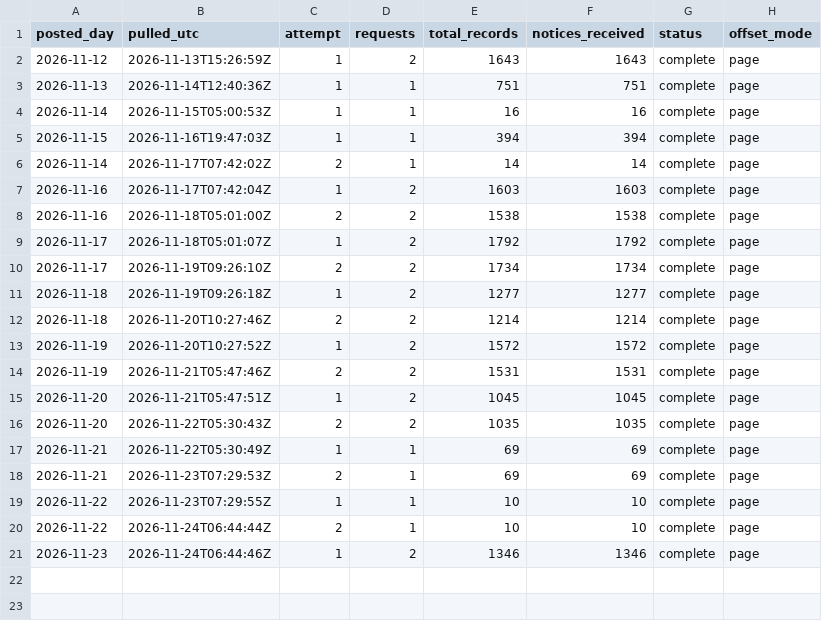
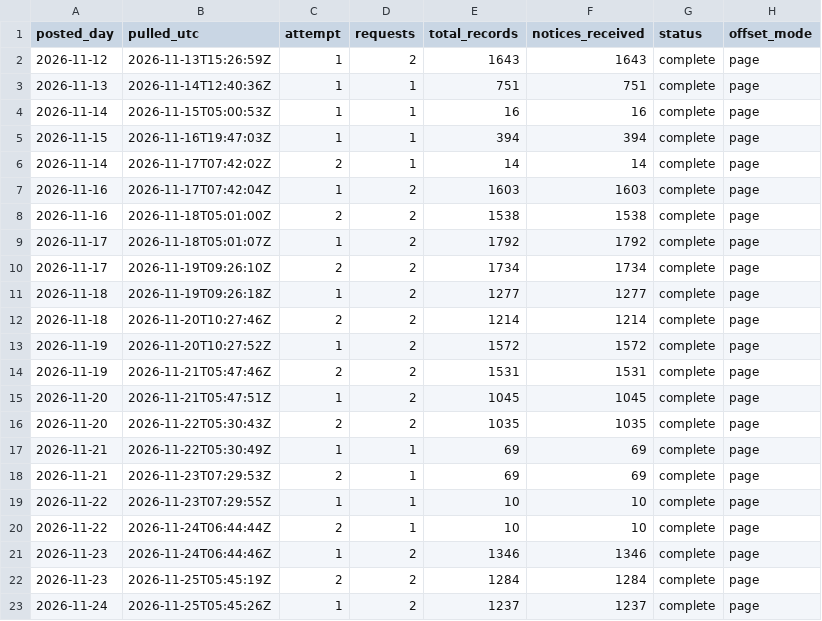
Before and after one commit to e-burress/federal-contract-competition, a CSV file: results/sam_api_pulls.csv, drawn as a sheet; the diff names each change by its address in the sheet, - before the commit and + after, or states it on an @@ line.

```diff
--- a/results/sam_api_pulls.csv
+++ b/results/sam_api_pulls.csv
+row 22: 2026-11-23 | 2026-11-25T05:45:19Z | 2 | 2 | 1284 | 1284 | complete | page
+row 23: 2026-11-24 | 2026-11-25T05:45:26Z | 1 | 2 | 1237 | 1237 | complete | page
```
Also changed, not shown: results/live_fy2027_by_agency.csv, results/sam_new_notices.csv, 8 other files.
